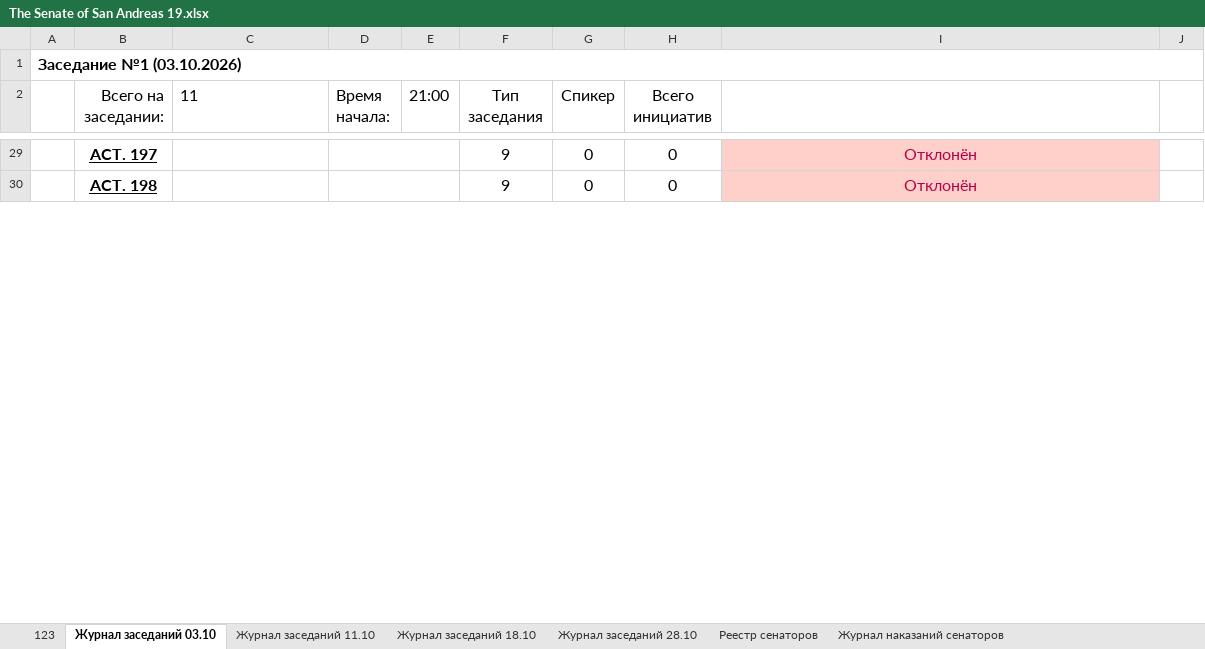
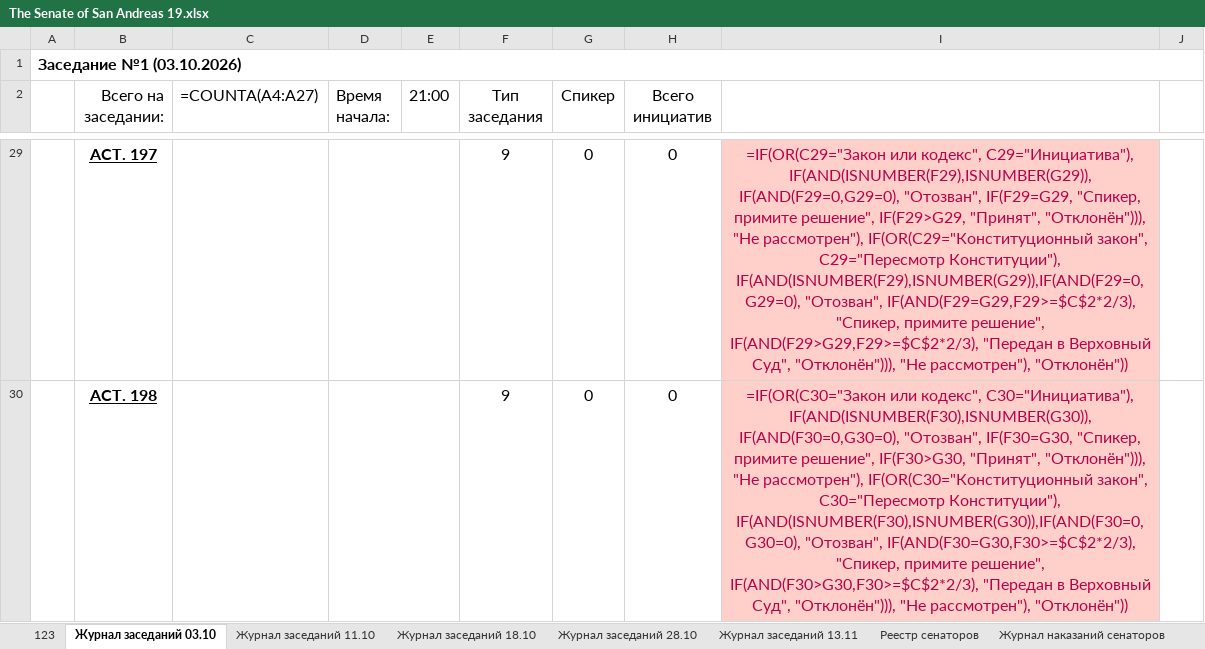
Before and after one commit to Vortales/IADBoost, an Excel workbook: Повестка/The Senate of San Andreas 19.xlsx, sheet Журнал заседаний 03.10, drawn as a sheet; only a part is shown, gaps mark what is left out; values as stored, in another font and other column widths than the file's, no borders; formulas without a stored value are shown as written; charts and pictures and conditional formats not drawn; the diff covers the shown part only; the diff names each change by its address in the sheet, - before the commit and + after, or states it on an @@ line.

Commit message:
Повестка 13.11.2026: единый формат, BB-код поста, PNG и лист журнала
- Повестка/Повестка заседания 13.11.2026.md: 12 вопросов в едином формате
  (документ - тип НПА - предмет - докладчик - размещено - источник);
  инициатива о спецпрокуроре отклонена: внесена председателем партии;
- Повестка/Пост на форум - повестка 13.11.2026.txt: BB-код по образцу итогов 28.10;
- tools/make_senat_agenda_png.py + PNG: прямые ссылки не печатаются;
- tools/build_senat_journal_13_11.py: лист «Журнал заседаний 13.11» (16 сенаторов,
  12 вопросов, формулы результата, проверки ввода), ошибки образца исправлены;
- README: папка Повестка и новые сборщики.

Co-authored-by: arena-agent <297053741+arena-agent@users.noreply.github.com>

```diff
--- a/Повестка/The Senate of San Andreas 19.xlsx (sheet Журнал заседаний 03.10)
+++ b/Повестка/The Senate of San Andreas 19.xlsx (sheet Журнал заседаний 03.10)
+sheet tab: Журнал заседаний 13.11
-C2: 11
+C2: =COUNTA(A4:A27)
-I29: Отклонён
+I29: =IF(OR(C29="Закон или кодекс", C29="Инициатива"), IF(AND(ISNUMBER(F29),ISNUMBER(G29)), IF(AND(F29=0,G29=0), "Отозван", IF(F29=G29, "Спикер, примите решение", IF(F29>G29, "Принят", "Отклонён"))), "Не рассмотрен"), IF(OR(C29="Конституционный закон", C29="Пересмотр Конституции"), IF(AND(ISNUMBER(F29),ISNUMBER(G29)),IF(AND(F29=0,G29=0), "Отозван", IF(AND(F29=G29,F29>=$C$2*2/3), "Спикер, примите решение", IF(AND(F29>G29,F29>=$C$2*2/3), "Передан в Верховный Суд", "Отклонён"))), "Не рассмотрен"), "Отклонён"))
-I30: Отклонён
+I30: =IF(OR(C30="Закон или кодекс", C30="Инициатива"), IF(AND(ISNUMBER(F30),ISNUMBER(G30)), IF(AND(F30=0,G30=0), "Отозван", IF(F30=G30, "Спикер, примите решение", IF(F30>G30, "Принят", "Отклонён"))), "Не рассмотрен"), IF(OR(C30="Конституционный закон", C30="Пересмотр Конституции"), IF(AND(ISNUMBER(F30),ISNUMBER(G30)),IF(AND(F30=0,G30=0), "Отозван", IF(AND(F30=G30,F30>=$C$2*2/3), "Спикер, примите решение", IF(AND(F30>G30,F30>=$C$2*2/3), "Передан в Верховный Суд", "Отклонён"))), "Не рассмотрен"), "Отклонён"))
```
Also changed, not shown: 24 edited cells elsewhere in this sheet, sheet Журнал заседаний 28.10, sheet Журнал заседаний 11.10, sheet Журнал заседаний 18.10, sheet 123, sheet Реестр сенаторов, charts or pictures, 6 other files.
